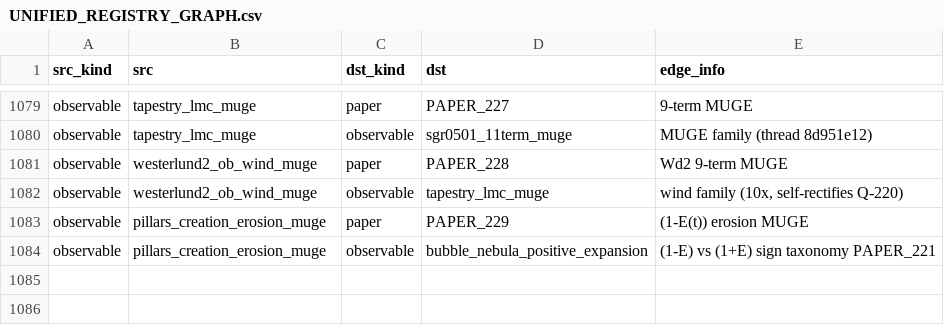
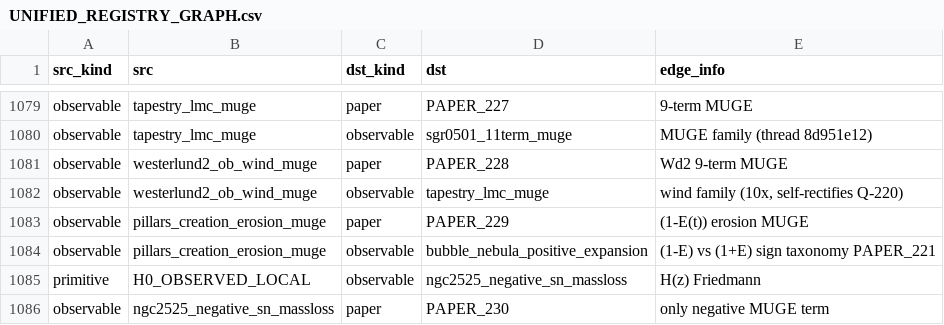
Before and after one commit to Daniel8Murphy0007/Star-Magic-Program, a CSV file: UNIFIED_REGISTRY_GRAPH.csv, drawn as a sheet; only a part is shown, gaps mark what is left out.

```diff
--- a/UNIFIED_REGISTRY_GRAPH.csv
+++ b/UNIFIED_REGISTRY_GRAPH.csv
@@ -1084 +1084,3 @@ observable,pillars_creation_erosion_muge,paper,PAPER_229,(1-E(t)) erosion MUGE
 observable,pillars_creation_erosion_muge,observable,bubble_nebula_positive_expansion,(1-E) vs (1+E) sign taxonomy PAPER_221
+primitive,H0_OBSERVED_LOCAL,observable,ngc2525_negative_sn_massloss,H(z) Friedmann
+observable,ngc2525_negative_sn_massloss,paper,PAPER_230,only negative MUGE term
```
Also changed, not shown: UNIFIED_REGISTRY.csv, UNIFIED_REGISTRY_CORPUS_CITATIONS.csv, 11 other files.
